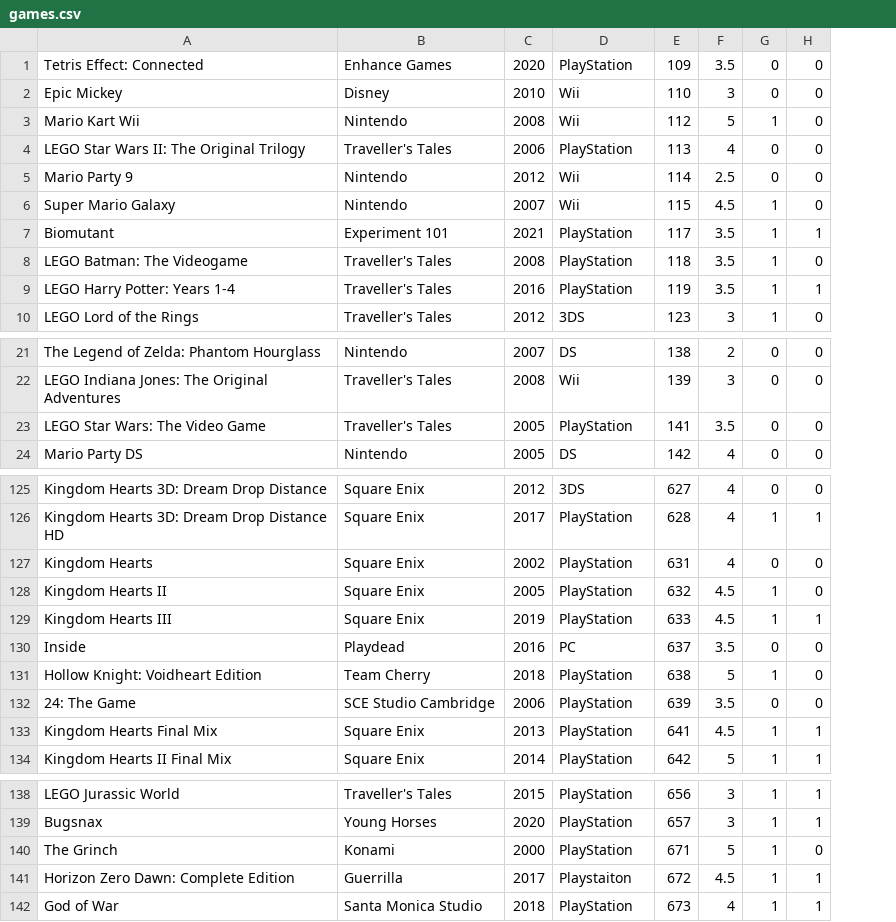
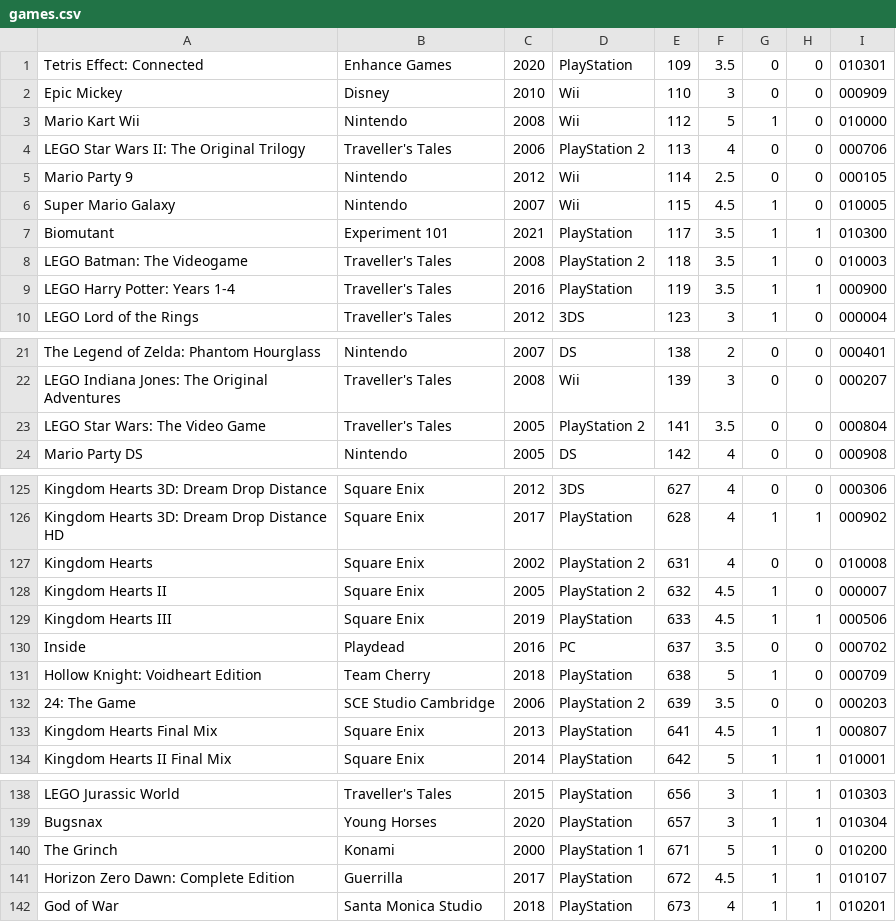
Before and after one commit to egartley/game-records, a CSV file: games.csv, drawn as a sheet; only a part is shown, gaps mark what is left out; the diff covers the shown part only; the diff names each change by its address in the sheet, - before the commit and + after, or states it on an @@ line.

```diff
--- a/games.csv
+++ b/games.csv
+column I, rows 1-10: 010301 | 000909 | 010000 | 000706 | 000105 | 010005 | 010300 | 010003 | 000900 | 000004; rows 21-24: 000401 | 000207 | 000804 | 000908; rows 125-134: 000306 | 000902 | 010008 | 000007 | 000506 | 000702 | 000709 | 000203 | 000807 | 010001; rows 138-142: 010303 | 010304 | 010200 | 010107 | 010201
-D4: PlayStation
+D4: PlayStation 2
-D8: PlayStation
+D8: PlayStation 2
-D23: PlayStation
+D23: PlayStation 2
-D127:D128: PlayStation
+D127:D128: PlayStation 2
-D132: PlayStation
+D132: PlayStation 2
-D140: PlayStation
+D140: PlayStation 1
-D141: Playstaiton
+D141: PlayStation
```
Also changed, not shown: 21 edited cells elsewhere in this file, 3 other files.
